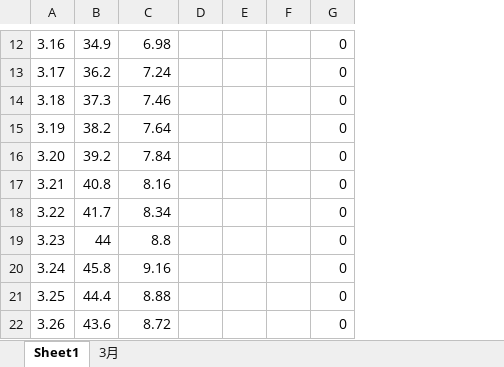
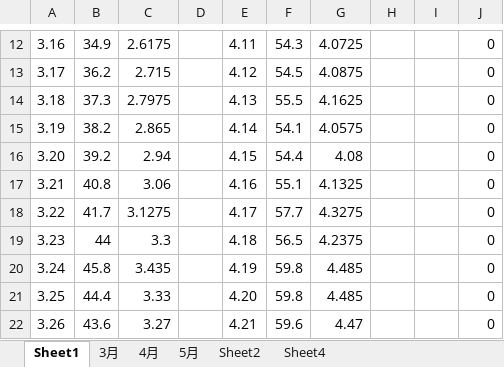
Before and after one commit to Kinggold96/fiction, an Excel workbook: 其他共享文件/mouse.xlsx, sheet Sheet1, drawn as a sheet; only a part is shown, gaps mark what is left out; values as stored, in another font and other column widths than the file's, no borders; the diff covers the shown part only; the diff names each change by its address in the sheet, - before the commit and + after, or states it on an @@ line.

```diff
--- a/其他共享文件/mouse.xlsx (sheet Sheet1)
+++ b/其他共享文件/mouse.xlsx (sheet Sheet1)
+sheet tab: 4月
+sheet tab: 5月
+sheet tab: Sheet2
+sheet tab: Sheet4
+column G, rows 12-22: 4.0725 | 4.0875 | 4.1625 | 4.0575 | 4.08 | 4.1325 | 4.3275 | 4.2375 | 4.485 | 4.485 | 4.47
+column H, empty
+column I, empty
-C12: 6.98
+C12: 2.6175
-E12: (empty)
+E12: 4.11
-F12: (empty)
+F12: 54.3
-C13: 7.24
+C13: 2.715
-E13: (empty)
+E13: 4.12
-F13: (empty)
+F13: 54.5
-C14: 7.46
+C14: 2.7975
-E14: (empty)
+E14: 4.13
-F14: (empty)
+F14: 55.5
-C15: 7.64
+C15: 2.865
-E15: (empty)
+E15: 4.14
-F15: (empty)
+F15: 54.1
-C16: 7.84
+C16: 2.94
-E16: (empty)
+E16: 4.15
-F16: (empty)
+F16: 54.4
-C17: 8.16
+C17: 3.06
-E17: (empty)
+E17: 4.16
-F17: (empty)
+F17: 55.1
-C18: 8.34
+C18: 3.1275
-E18: (empty)
+E18: 4.17
-F18: (empty)
+F18: 57.7
-C19: 8.8
+C19: 3.3
-E19: (empty)
+E19: 4.18
-F19: (empty)
+F19: 56.5
-C20: 9.16
+C20: 3.435
-E20: (empty)
+E20: 4.19
-F20:F21: (empty)
+F20:F21: 59.8
-C21: 8.88
+C21: 3.33
-E21: (empty)
+E21: 4.20
-C22: 8.72
+C22: 3.27
-E22: (empty)
+E22: 4.21
-F22: (empty)
+F22: 59.6
```
Also changed, not shown: 1 added row, 1 removed row and 52 edited cells elsewhere in this sheet, formulas that keep their value, charts or pictures, 31 other files.
